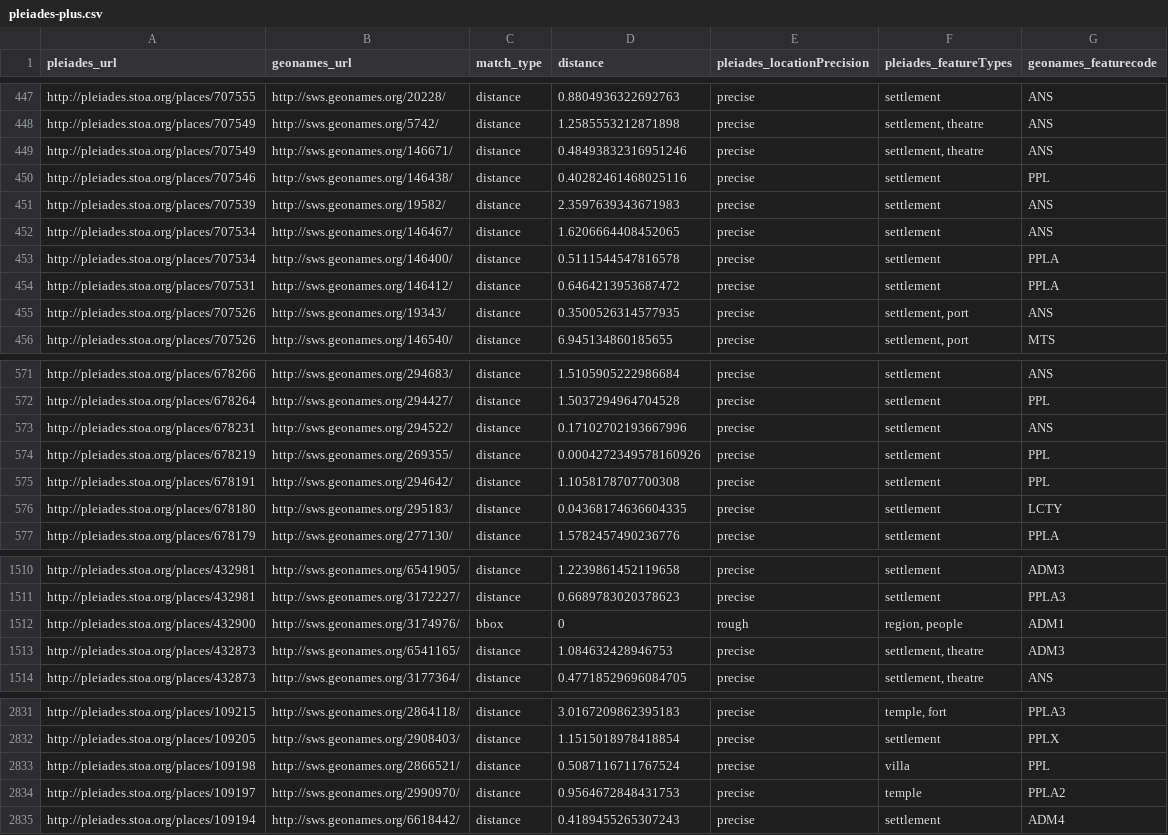
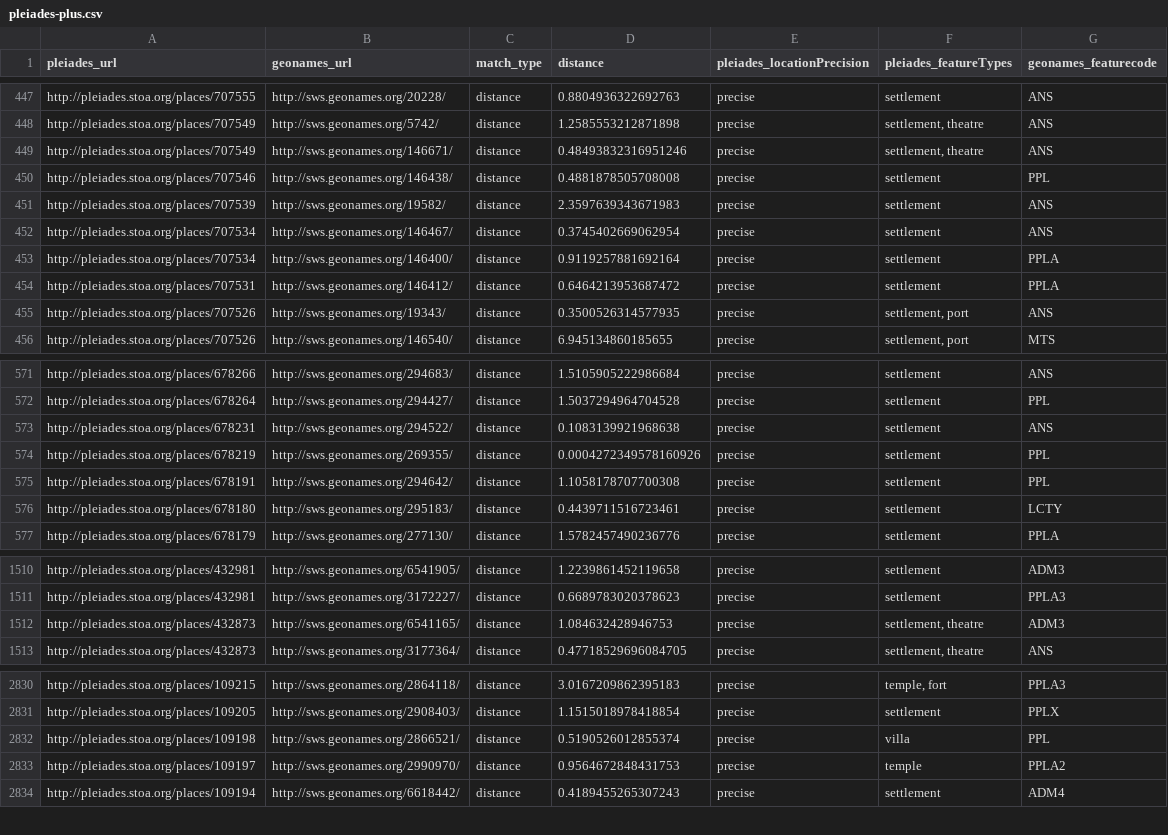
Before and after one commit to ryanfb/pleiades-plus, a CSV file: data/pleiades-plus.csv, drawn as a sheet; only a part is shown, gaps mark what is left out.

Commit message:
2014-07-09 pleiades-plus.csv update

```diff
--- a/data/pleiades-plus.csv
+++ b/data/pleiades-plus.csv
@@ -449,6 +449,6 @@ http://pleiades.stoa.org/places/707549,http://sws.geonames.org/5742/,distance,1.
 http://pleiades.stoa.org/places/707549,http://sws.geonames.org/146671/,distance,0.48493832316951246,precise,"settlement, theatre",ANS
-http://pleiades.stoa.org/places/707546,http://sws.geonames.org/146438/,distance,0.40282461468025116,precise,"settlement",PPL
+http://pleiades.stoa.org/places/707546,http://sws.geonames.org/146438/,distance,0.4881878505708008,precise,"settlement",PPL
 http://pleiades.stoa.org/places/707539,http://sws.geonames.org/19582/,distance,2.3597639343671983,precise,"settlement",ANS
-http://pleiades.stoa.org/places/707534,http://sws.geonames.org/146467/,distance,1.6206664408452065,precise,"settlement",ANS
-http://pleiades.stoa.org/places/707534,http://sws.geonames.org/146400/,distance,0.5111544547816578,precise,"settlement",PPLA
+http://pleiades.stoa.org/places/707534,http://sws.geonames.org/146467/,distance,0.3745402669062954,precise,"settlement",ANS
+http://pleiades.stoa.org/places/707534,http://sws.geonames.org/146400/,distance,0.9119257881692164,precise,"settlement",PPLA
 http://pleiades.stoa.org/places/707531,http://sws.geonames.org/146412/,distance,0.6464213953687472,precise,"settlement",PPLA
@@ -572,6 +572,6 @@ http://pleiades.stoa.org/places/678266,http://sws.geonames.org/294683/,distance,
 http://pleiades.stoa.org/places/678264,http://sws.geonames.org/294427/,distance,1.5037294964704528,precise,"settlement",PPL
-http://pleiades.stoa.org/places/678231,http://sws.geonames.org/294522/,distance,0.17102702193667996,precise,"settlement",ANS
+http://pleiades.stoa.org/places/678231,http://sws.geonames.org/294522/,distance,0.1083139921968638,precise,"settlement",ANS
 http://pleiades.stoa.org/places/678219,http://sws.geonames.org/269355/,distance,0.0004272349578160926,precise,"settlement",PPL
 http://pleiades.stoa.org/places/678191,http://sws.geonames.org/294642/,distance,1.1058178707700308,precise,"settlement",PPL
-http://pleiades.stoa.org/places/678180,http://sws.geonames.org/295183/,distance,0.04368174636604335,precise,"settlement",LCTY
+http://pleiades.stoa.org/places/678180,http://sws.geonames.org/295183/,distance,0.4439711516723461,precise,"settlement",LCTY
 http://pleiades.stoa.org/places/678179,http://sws.geonames.org/277130/,distance,1.5782457490236776,precise,"settlement",PPLA
@@ -1511,3 +1511,2 @@ http://pleiades.stoa.org/places/432981,http://sws.geonames.org/6541905/,distance
 http://pleiades.stoa.org/places/432981,http://sws.geonames.org/3172227/,distance,0.6689783020378623,precise,"settlement",PPLA3
-http://pleiades.stoa.org/places/432900,http://sws.geonames.org/3174976/,bbox,0,rough,"region, people",ADM1
 http://pleiades.stoa.org/places/432873,http://sws.geonames.org/6541165/,distance,1.084632428946753,precise,"settlement, theatre",ADM3
@@ -2832,3 +2831,3 @@ http://pleiades.stoa.org/places/109215,http://sws.geonames.org/2864118/,distance
 http://pleiades.stoa.org/places/109205,http://sws.geonames.org/2908403/,distance,1.1515018978418854,precise,"settlement",PPLX
-http://pleiades.stoa.org/places/109198,http://sws.geonames.org/2866521/,distance,0.5087116711767524,precise,"villa",PPL
+http://pleiades.stoa.org/places/109198,http://sws.geonames.org/2866521/,distance,0.5190526012855374,precise,"villa",PPL
 http://pleiades.stoa.org/places/109197,http://sws.geonames.org/2990970/,distance,0.9564672848431753,precise,"temple",PPLA2
```
